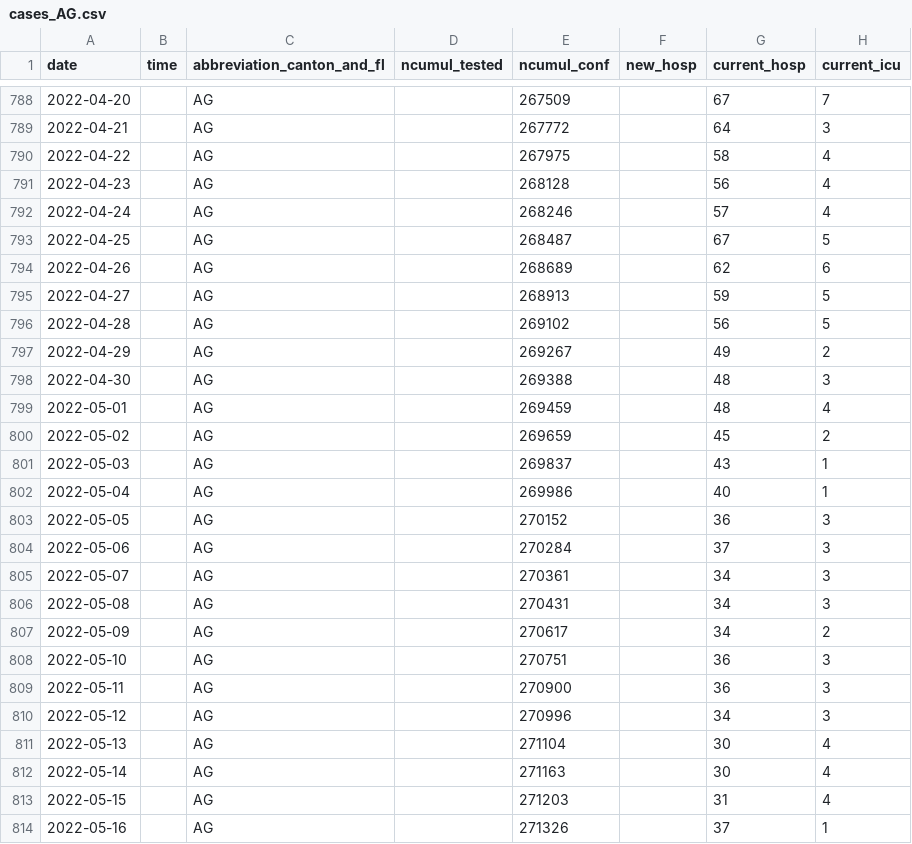
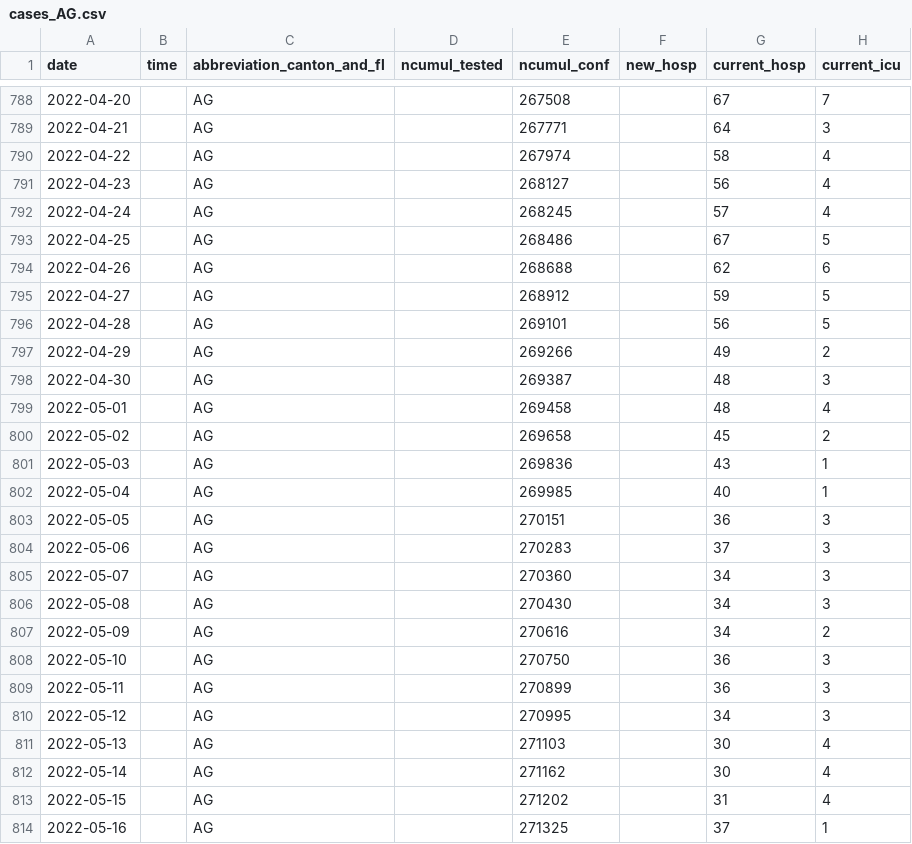
Before and after one commit to doerfli/foph-covid19-data, a CSV file: cases/cases_AG.csv, drawn as a sheet; only a part is shown, gaps mark what is left out; the diff covers the shown part only; the diff names each change by its address in the sheet, - before the commit and + after, or states it on an @@ line.

```diff
--- a/cases/cases_AG.csv
+++ b/cases/cases_AG.csv
-E788 (ncumul_conf): 267509
+E788 (ncumul_conf): 267508
-E789 (ncumul_conf): 267772
+E789 (ncumul_conf): 267771
-E790 (ncumul_conf): 267975
+E790 (ncumul_conf): 267974
-E791 (ncumul_conf): 268128
+E791 (ncumul_conf): 268127
-E792 (ncumul_conf): 268246
+E792 (ncumul_conf): 268245
-E793 (ncumul_conf): 268487
+E793 (ncumul_conf): 268486
-E794 (ncumul_conf): 268689
+E794 (ncumul_conf): 268688
-E795 (ncumul_conf): 268913
+E795 (ncumul_conf): 268912
-E796 (ncumul_conf): 269102
+E796 (ncumul_conf): 269101
-E797 (ncumul_conf): 269267
+E797 (ncumul_conf): 269266
-E798 (ncumul_conf): 269388
+E798 (ncumul_conf): 269387
-E799 (ncumul_conf): 269459
+E799 (ncumul_conf): 269458
-E800 (ncumul_conf): 269659
+E800 (ncumul_conf): 269658
-E801 (ncumul_conf): 269837
+E801 (ncumul_conf): 269836
-E802 (ncumul_conf): 269986
+E802 (ncumul_conf): 269985
-E803 (ncumul_conf): 270152
+E803 (ncumul_conf): 270151
-E804 (ncumul_conf): 270284
+E804 (ncumul_conf): 270283
-E805 (ncumul_conf): 270361
+E805 (ncumul_conf): 270360
-E806 (ncumul_conf): 270431
+E806 (ncumul_conf): 270430
-E807 (ncumul_conf): 270617
+E807 (ncumul_conf): 270616
-E808 (ncumul_conf): 270751
+E808 (ncumul_conf): 270750
-E809 (ncumul_conf): 270900
+E809 (ncumul_conf): 270899
-E810 (ncumul_conf): 270996
+E810 (ncumul_conf): 270995
-E811 (ncumul_conf): 271104
+E811 (ncumul_conf): 271103
-E812 (ncumul_conf): 271163
+E812 (ncumul_conf): 271162
-E813 (ncumul_conf): 271203
+E813 (ncumul_conf): 271202
-E814 (ncumul_conf): 271326
+E814 (ncumul_conf): 271325
```
Also changed, not shown: 7 added rows and 103 edited cells elsewhere in this file, cases/cases_BE.csv, cases/cases_CH.csv, 27 other files.
